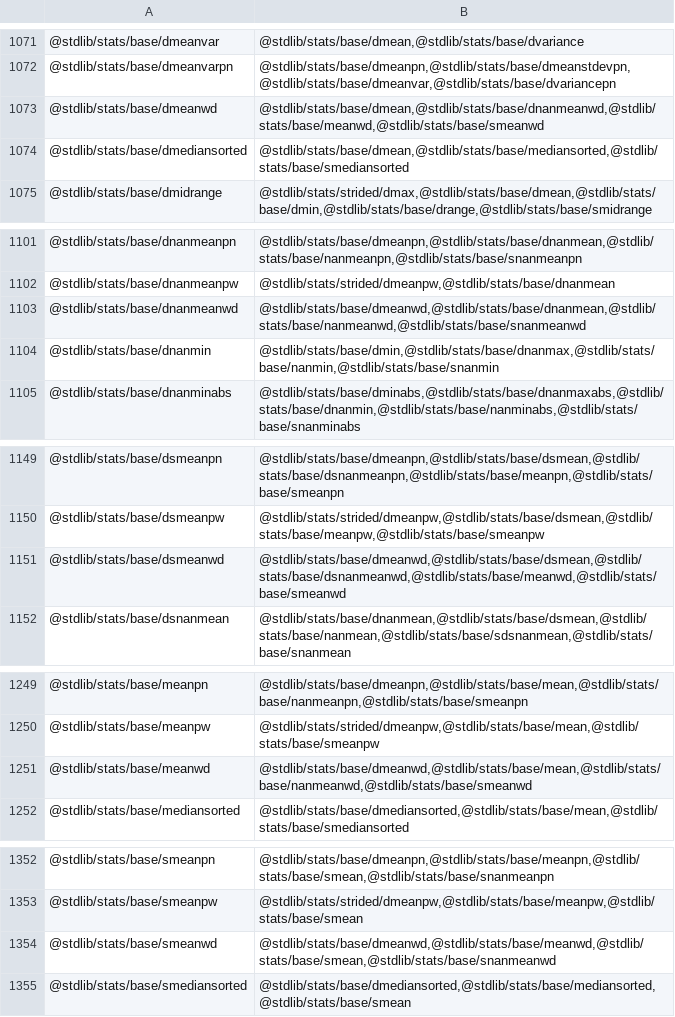
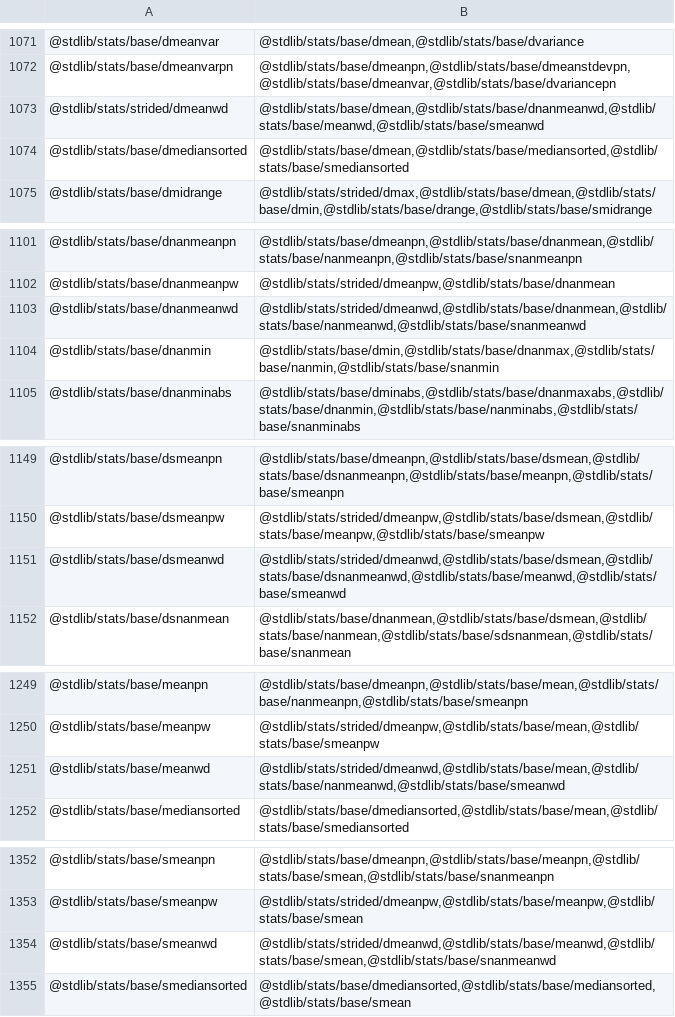
Before and after one commit to stdlib-js/namespace-pkg2related, a CSV file: data/data.csv, drawn as a sheet; only a part is shown, gaps mark what is left out.

```diff
--- a/data/data.csv
+++ b/data/data.csv
@@ -1072,3 +1072,3 @@
 "@stdlib/stats/base/dmeanvarpn","@stdlib/stats/base/dmeanpn,@stdlib/stats/base/dmeanstdevpn,@stdlib/stats/base/dmeanvar,@stdlib/stats/base/dvariancepn"
-"@stdlib/stats/base/dmeanwd","@stdlib/stats/base/dmean,@stdlib/stats/base/dnanmeanwd,@stdlib/stats/base/meanwd,@stdlib/stats/base/smeanwd"
+"@stdlib/stats/strided/dmeanwd","@stdlib/stats/base/dmean,@stdlib/stats/base/dnanmeanwd,@stdlib/stats/base/meanwd,@stdlib/stats/base/smeanwd"
 "@stdlib/stats/base/dmediansorted","@stdlib/stats/base/dmean,@stdlib/stats/base/mediansorted,@stdlib/stats/base/smediansorted"
@@ -1102,3 +1102,3 @@
 "@stdlib/stats/base/dnanmeanpw","@stdlib/stats/strided/dmeanpw,@stdlib/stats/base/dnanmean"
-"@stdlib/stats/base/dnanmeanwd","@stdlib/stats/base/dmeanwd,@stdlib/stats/base/dnanmean,@stdlib/stats/base/nanmeanwd,@stdlib/stats/base/snanmeanwd"
+"@stdlib/stats/base/dnanmeanwd","@stdlib/stats/strided/dmeanwd,@stdlib/stats/base/dnanmean,@stdlib/stats/base/nanmeanwd,@stdlib/stats/base/snanmeanwd"
 "@stdlib/stats/base/dnanmin","@stdlib/stats/base/dmin,@stdlib/stats/base/dnanmax,@stdlib/stats/base/nanmin,@stdlib/stats/base/snanmin"
@@ -1150,3 +1150,3 @@
 "@stdlib/stats/base/dsmeanpw","@stdlib/stats/strided/dmeanpw,@stdlib/stats/base/dsmean,@stdlib/stats/base/meanpw,@stdlib/stats/base/smeanpw"
-"@stdlib/stats/base/dsmeanwd","@stdlib/stats/base/dmeanwd,@stdlib/stats/base/dsmean,@stdlib/stats/base/dsnanmeanwd,@stdlib/stats/base/meanwd,@stdlib/stats/base/smeanwd"
+"@stdlib/stats/base/dsmeanwd","@stdlib/stats/strided/dmeanwd,@stdlib/stats/base/dsmean,@stdlib/stats/base/dsnanmeanwd,@stdlib/stats/base/meanwd,@stdlib/stats/base/smeanwd"
 "@stdlib/stats/base/dsnanmean","@stdlib/stats/base/dnanmean,@stdlib/stats/base/dsmean,@stdlib/stats/base/nanmean,@stdlib/stats/base/sdsnanmean,@stdlib/stats/base/snanmean"
@@ -1250,3 +1250,3 @@
 "@stdlib/stats/base/meanpw","@stdlib/stats/strided/dmeanpw,@stdlib/stats/base/mean,@stdlib/stats/base/smeanpw"
-"@stdlib/stats/base/meanwd","@stdlib/stats/base/dmeanwd,@stdlib/stats/base/mean,@stdlib/stats/base/nanmeanwd,@stdlib/stats/base/smeanwd"
+"@stdlib/stats/base/meanwd","@stdlib/stats/strided/dmeanwd,@stdlib/stats/base/mean,@stdlib/stats/base/nanmeanwd,@stdlib/stats/base/smeanwd"
 "@stdlib/stats/base/mediansorted","@stdlib/stats/base/dmediansorted,@stdlib/stats/base/mean,@stdlib/stats/base/smediansorted"
@@ -1353,3 +1353,3 @@
 "@stdlib/stats/base/smeanpw","@stdlib/stats/strided/dmeanpw,@stdlib/stats/base/meanpw,@stdlib/stats/base/smean"
-"@stdlib/stats/base/smeanwd","@stdlib/stats/base/dmeanwd,@stdlib/stats/base/meanwd,@stdlib/stats/base/smean,@stdlib/stats/base/snanmeanwd"
+"@stdlib/stats/base/smeanwd","@stdlib/stats/strided/dmeanwd,@stdlib/stats/base/meanwd,@stdlib/stats/base/smean,@stdlib/stats/base/snanmeanwd"
 "@stdlib/stats/base/smediansorted","@stdlib/stats/base/dmediansorted,@stdlib/stats/base/mediansorted,@stdlib/stats/base/smean"
```
Also changed, not shown: 4 other files.
